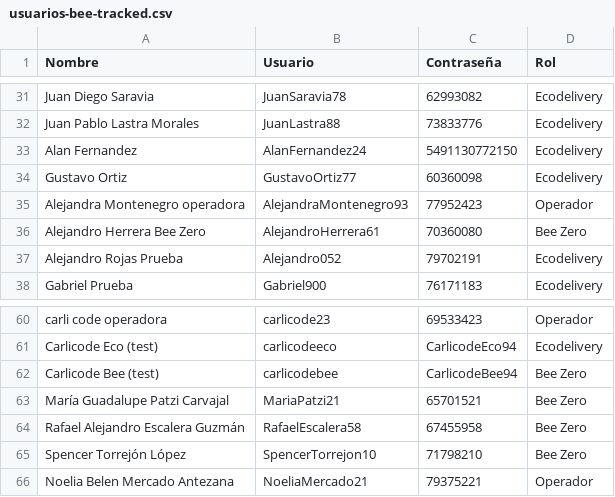
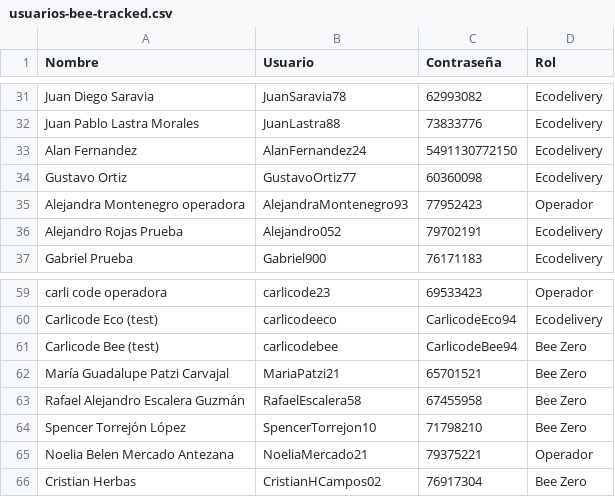
Before and after one commit to carlicode/bee-tracked, a CSV file: data/usuarios-bee-tracked.csv, drawn as a sheet; only a part is shown, gaps mark what is left out; removed rows and columns are numbered as before the commit, all else as after; the diff names each change by its address in the sheet, - before the commit and + after, or states it on an @@ line.

```diff
--- a/data/usuarios-bee-tracked.csv
+++ b/data/usuarios-bee-tracked.csv
-row 36: Alejandro Herrera Bee Zero | AlejandroHerrera61 | 70360080 | Bee Zero
+row 66: Cristian Herbas | CristianHCampos02 | 76917304 | Bee Zero
```
Also changed, not shown: 1 other file.
